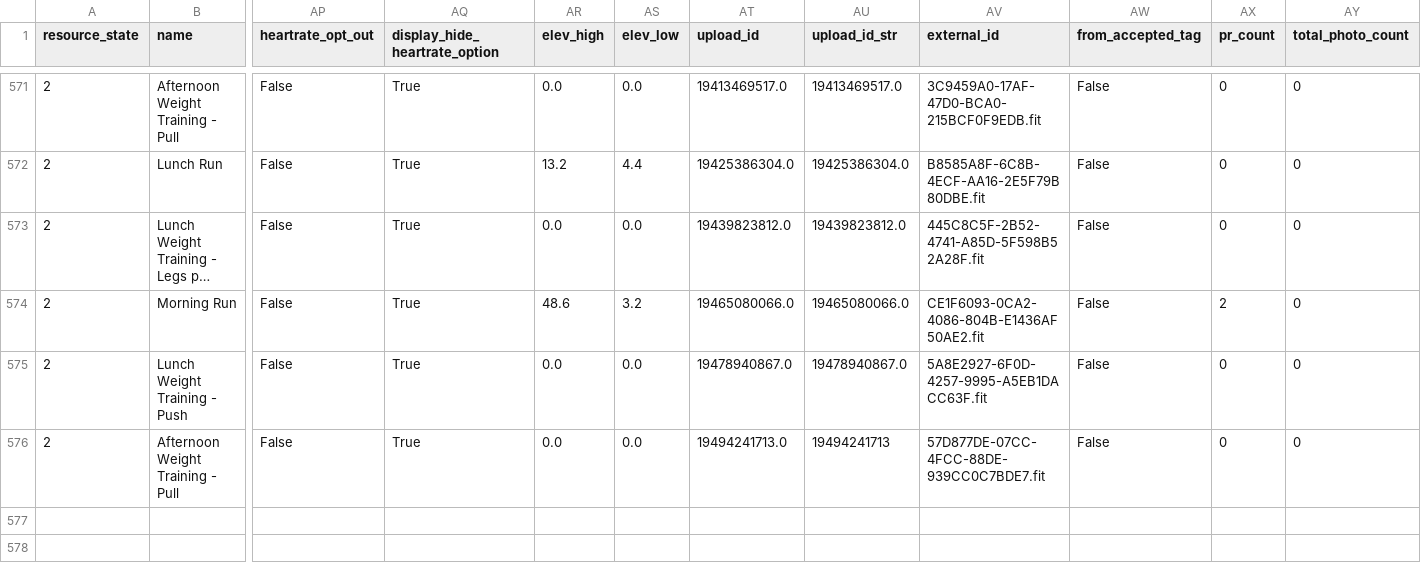
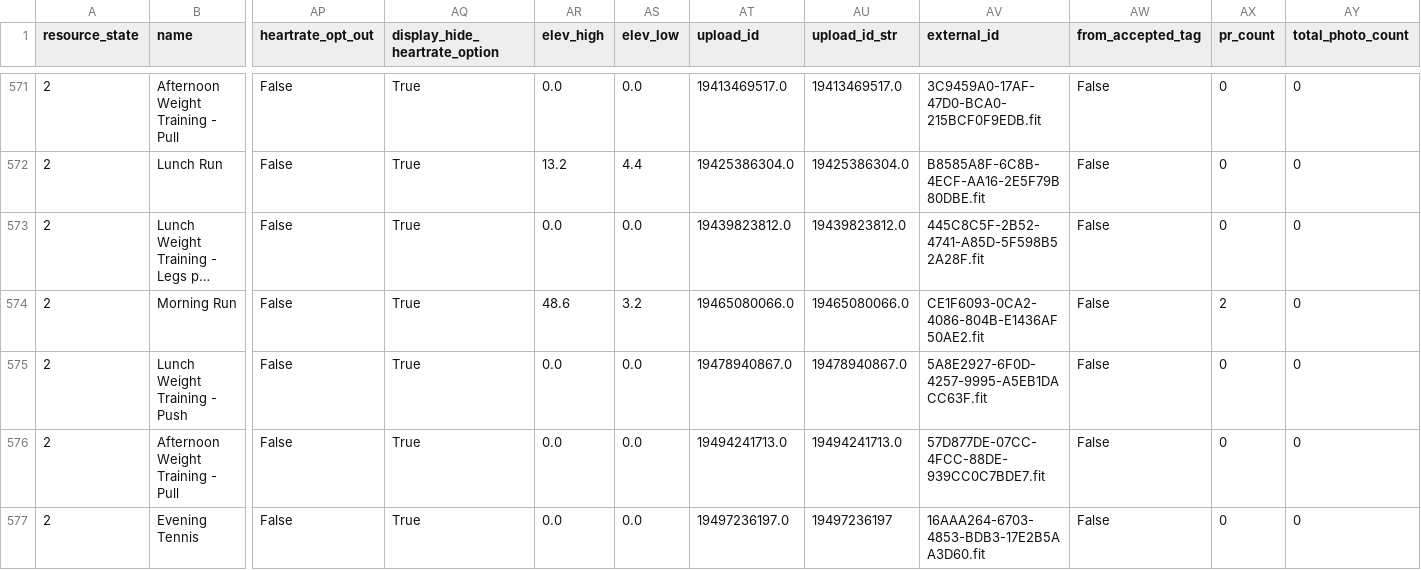
Before and after one commit to adbrigs/strava-training-dashboard, a CSV file: Training_Intensity_Report/dashboard/data/all_activities_rawdata.csv, drawn as a sheet; only a part is shown, gaps mark what is left out; long unchanged cells end in …; rows hold the shown columns only; the diff names each change by its address in the sheet, - before the commit and + after, or states it on an @@ line.

```diff
--- a/Training_Intensity_Report/dashboard/data/all_activities_rawdata.csv
+++ b/Training_Intensity_Report/dashboard/data/all_activities_rawdata.csv
-AU576 (upload_id_str): 19494241713
+AU576 (upload_id_str): 19494241713.0
+row 577: 2 | Evening Tennis | False | True | 0.0 | 0.0 | 19497236197.0 | 19497236197 | 16AAA264-6703-4853-BDB3-17E2B5AA3D60.fit | False | 0 | 0
```
Also changed, not shown: Training_Intensity_Report/dashboard/data/activity_data_with_intensity.csv.
